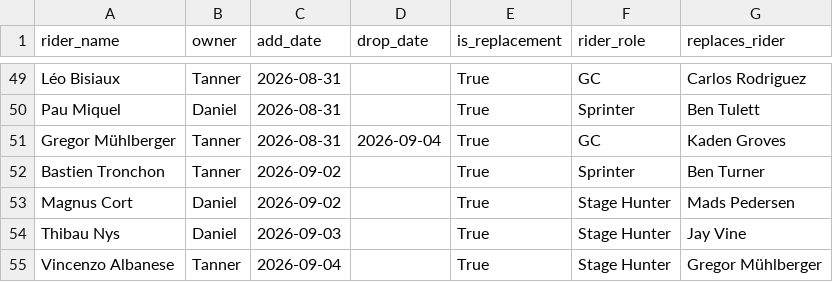
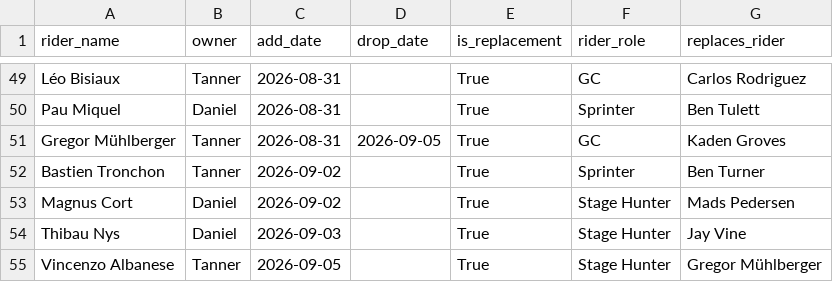
Before and after one commit to danpsh/2026-Fantasy-Cycling, a CSV file: vuelta-riders.csv, drawn as a sheet; only a part is shown, gaps mark what is left out.

Commit message:
Update race dates for Mühlberger and Albanese

```diff
--- a/vuelta-riders.csv
+++ b/vuelta-riders.csv
@@ -50,3 +50,3 @@ Léo Bisiaux,Tanner,2026-08-31,,True,GC,Carlos Rodriguez
 Pau Miquel,Daniel,2026-08-31,,True,Sprinter,Ben Tulett
-Gregor Mühlberger,Tanner,2026-08-31,2026-09-04,True,GC,Kaden Groves
+Gregor Mühlberger,Tanner,2026-08-31,2026-09-05,True,GC,Kaden Groves
 Bastien Tronchon,Tanner,2026-09-02,,True,Sprinter,Ben Turner
@@ -54,2 +54,2 @@ Magnus Cort,Daniel,2026-09-02,,True,Stage Hunter,Mads Pedersen
 Thibau Nys,Daniel,2026-09-03,,True,Stage Hunter,Jay Vine
-Vincenzo Albanese,Tanner,2026-09-04,,True,Stage Hunter,Gregor Mühlberger
+Vincenzo Albanese,Tanner,2026-09-05,,True,Stage Hunter,Gregor Mühlberger
```
